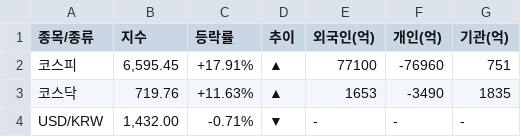
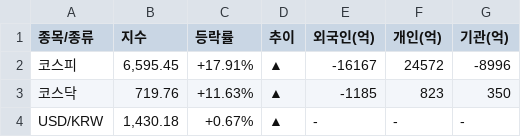
Before and after one commit to k2000kms-del/gd3-market-hub, a CSV file: data/df_market_summary.csv, drawn as a sheet.

```diff
--- a/data/df_market_summary.csv
+++ b/data/df_market_summary.csv
@@ -1,4 +1,4 @@
 종목/종류,지수,등락률,추이,외국인(억),개인(억),기관(억)
-코스피,"6,595.45",+17.91%,▲,77100,-76960,751
-코스닥,719.76,+11.63%,▲,1653,-3490,1835
-USD/KRW,"1,432.00",-0.71%,▼,-,-,-
+코스피,"6,595.45",+17.91%,▲,-16167,24572,-8996
+코스닥,719.76,+11.63%,▲,-1185,823,350
+USD/KRW,"1,430.18",+0.67%,▲,-,-,-
```
Also changed, not shown: data/df_full_market.csv, data/df_high_density.csv, 2 other files.
